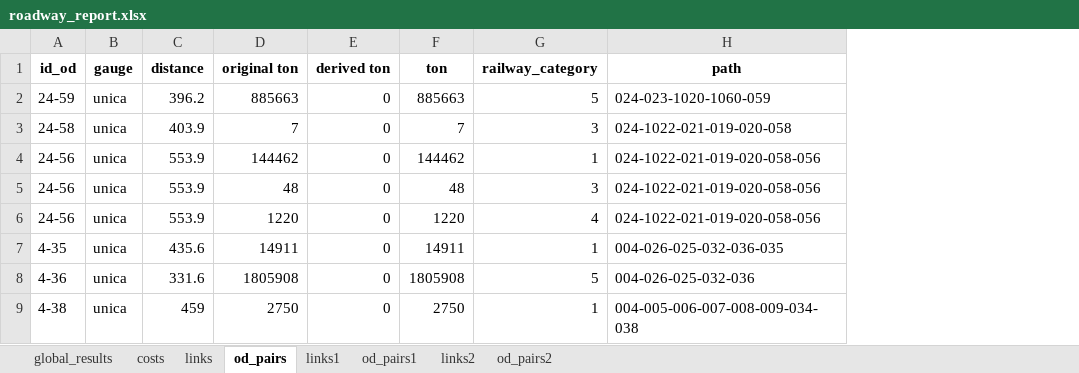
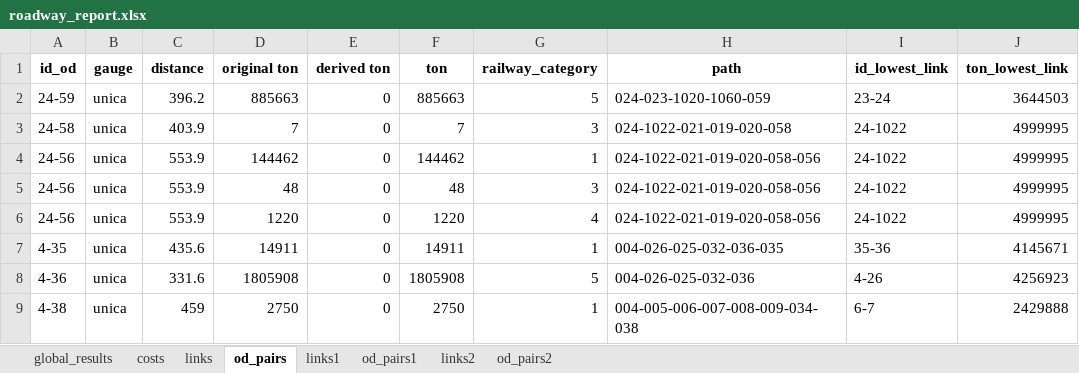
Before and after one commit to abenassi/freight-transport-network, an Excel workbook: reports/roadway_report.xlsx, sheet od_pairs, drawn as a sheet; only a part is shown; values as stored, in another font and other column widths than the file's, no borders; the diff names each change by its address in the sheet, - before the commit and + after, or states it on an @@ line.

Commit message:
Add lowest scale link used by each od pair as new result of the model.

```diff
--- a/reports/roadway_report.xlsx (sheet od_pairs)
+++ b/reports/roadway_report.xlsx (sheet od_pairs)
+column I (id_lowest_link), rows 2-9: 23-24 | 24-1022 | 24-1022 | 24-1022 | 24-1022 | 35-36 | 4-26 | 6-7
+column J (ton_lowest_link), rows 2-9: 3644503 | 4999995 | 4999995 | 4999995 | 4999995 | 4145671 | 4256923 | 2429888
```
Also changed, not shown: sheet od_pairs1, sheet od_pairs2, reports/railway_report.xlsx, 4 other files.
